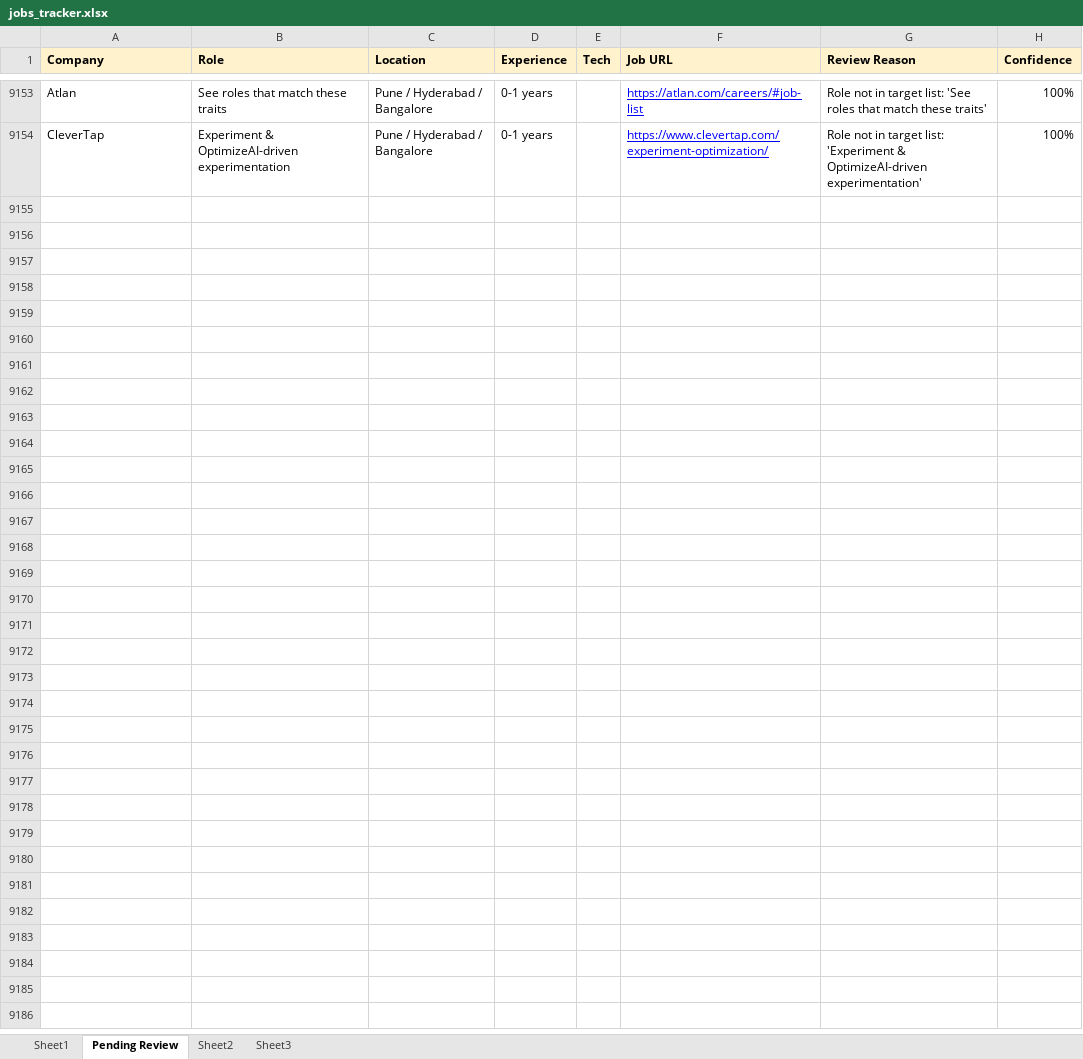
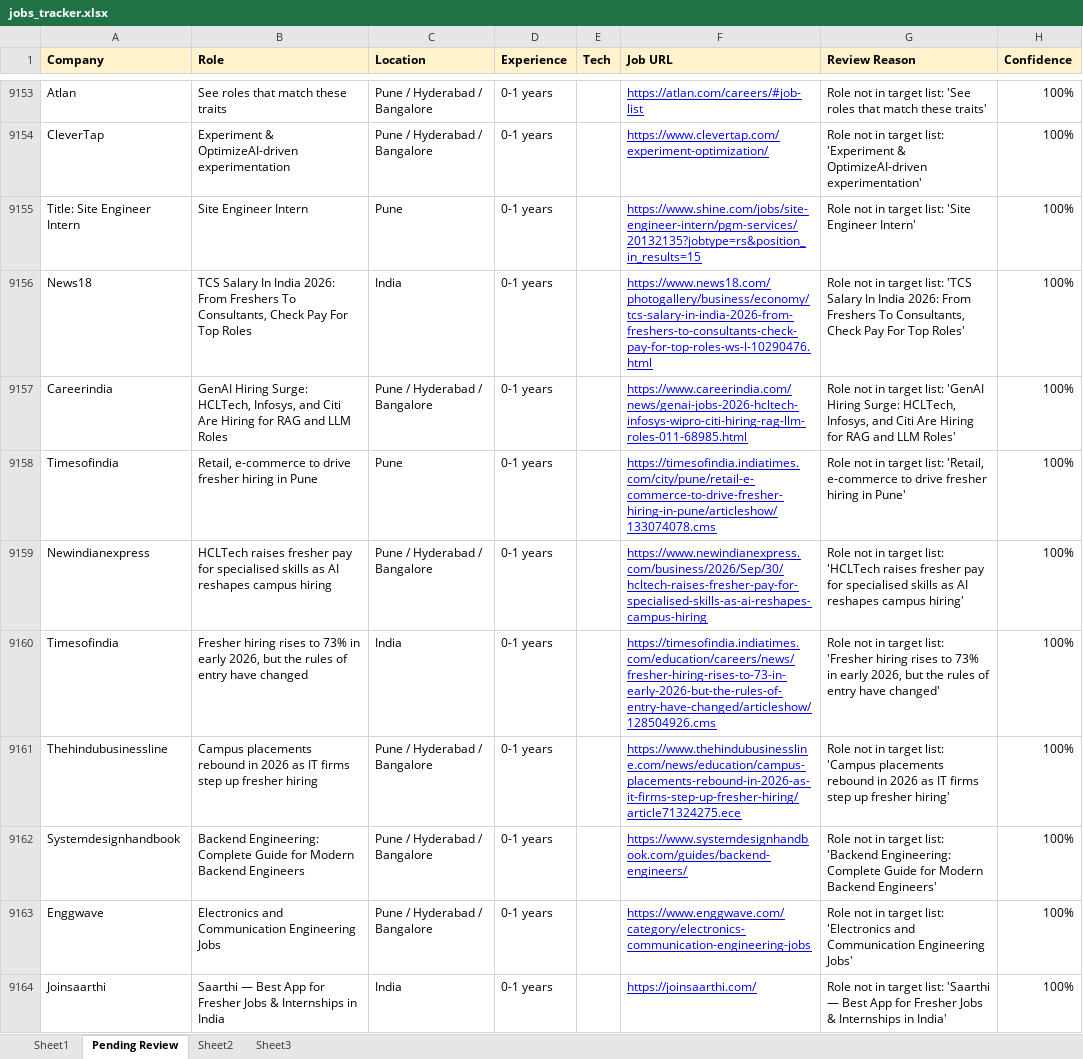
Before and after one commit to dhananjaykr9/job_agent, an Excel workbook: jobs_tracker.xlsx, sheet Pending Review, drawn as a sheet; only a part is shown, gaps mark what is left out; values as stored, in another font and other column widths than the file's, no borders; the diff covers the shown part only; the diff names each change by its address in the sheet, - before the commit and + after, or states it on an @@ line.

```diff
--- a/jobs_tracker.xlsx (sheet Pending Review)
+++ b/jobs_tracker.xlsx (sheet Pending Review)
+row 9155: Title: Site Engineer Intern | Site Engineer Intern | Pune | 0-1 years |  | https://www.shine.com/jobs/site-engineer-intern/pgm-services/20132135?jobtype=rs&position_in_results=15 | Role not in target list: 'Site Engineer Intern' | 100%
+row 9156: News18 | TCS Salary In India 2026: From Freshers To Consultants, Check Pay For Top Roles | India | 0-1 years |  | https://www.news18.com/photogallery/business/economy/tcs-salary-in-india-2026-from-freshers-to-consultants-check-pay-for-top-roles-ws-l-10290476.html | Role not in target list: 'TCS Salary In India 2026: From Freshers To Consultants, Check Pay For Top Roles' | 100%
+row 9157: Careerindia | GenAI Hiring Surge: HCLTech, Infosys, and Citi Are Hiring for RAG and LLM Roles | Pune / Hyderabad / Bangalore | 0-1 years |  | https://www.careerindia.com/news/genai-jobs-2026-hcltech-infosys-wipro-citi-hiring-rag-llm-roles-011-68985.html | Role not in target list: 'GenAI Hiring Surge: HCLTech, Infosys, and Citi Are Hiring for RAG and LLM Roles' | 100%
+row 9158: Timesofindia | Retail, e-commerce to drive fresher hiring in Pune | Pune | 0-1 years |  | https://timesofindia.indiatimes.com/city/pune/retail-e-commerce-to-drive-fresher-hiring-in-pune/articleshow/133074078.cms | Role not in target list: 'Retail, e-commerce to drive fresher hiring in Pune' | 100%
+row 9159: Newindianexpress | HCLTech raises fresher pay for specialised skills as AI reshapes campus hiring | Pune / Hyderabad / Bangalore | 0-1 years |  | https://www.newindianexpress.com/business/2026/Sep/30/hcltech-raises-fresher-pay-for-specialised-skills-as-ai-reshapes-campus-hiring | Role not in target list: 'HCLTech raises fresher pay for specialised skills as AI reshapes campus hiring' | 100%
+row 9160: Timesofindia | Fresher hiring rises to 73% in early 2026, but the rules of entry have changed | India | 0-1 years |  | https://timesofindia.indiatimes.com/education/careers/news/fresher-hiring-rises-to-73-in-early-2026-but-the-rules-of-entry-have-changed/articleshow/128504926.cms | Role not in target list: 'Fresher hiring rises to 73% in early 2026, but the rules of entry have changed' | 100%
+row 9161: Thehindubusinessline | Campus placements rebound in 2026 as IT firms step up fresher hiring | Pune / Hyderabad / Bangalore | 0-1 years |  | https://www.thehindubusinessline.com/news/education/campus-placements-rebound-in-2026-as-it-firms-step-up-fresher-hiring/article71324275.ece | Role not in target list: 'Campus placements rebound in 2026 as IT firms step up fresher hiring' | 100%
+row 9162: Systemdesignhandbook | Backend Engineering: Complete Guide for Modern Backend Engineers | Pune / Hyderabad / Bangalore | 0-1 years |  | https://www.systemdesignhandbook.com/guides/backend-engineers/ | Role not in target list: 'Backend Engineering: Complete Guide for Modern Backend Engineers' | 100%
+row 9163: Enggwave | Electronics and Communication Engineering Jobs | Pune / Hyderabad / Bangalore | 0-1 years |  | https://www.enggwave.com/category/electronics-communication-engineering-jobs | Role not in target list: 'Electronics and Communication Engineering Jobs' | 100%
+row 9164: Joinsaarthi | Saarthi — Best App for Fresher Jobs & Internships in India | India | 0-1 years |  | https://joinsaarthi.com/ | Role not in target list: 'Saarthi — Best App for Fresher Jobs & Internships in India' | 100%
```
Also changed, not shown: 77 added rows elsewhere in this sheet, sheet Sheet1, 1 other file.
